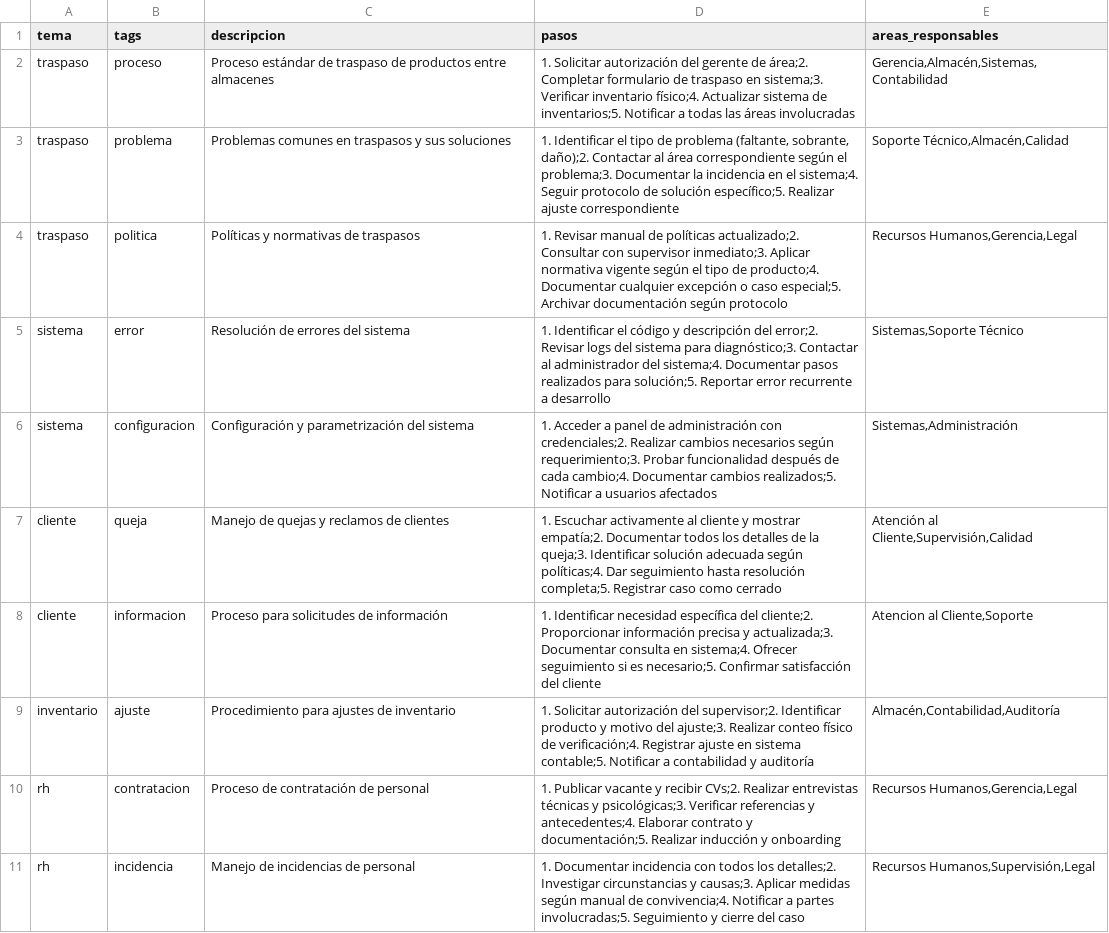
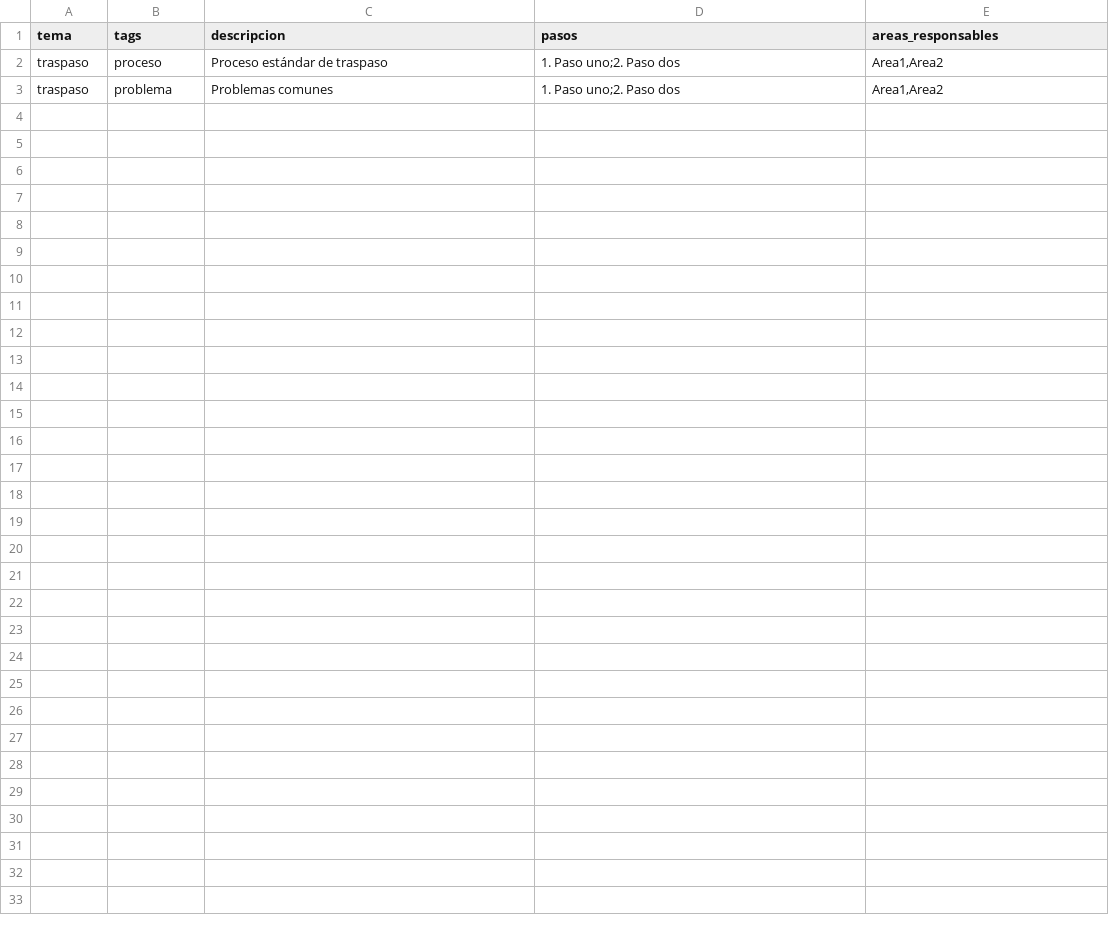
Before and after one commit to FJCRNX/CHATIABETA, a CSV file: conocimiento.csv, drawn as a sheet.

Commit message:
Revise conocimiento.csv with new traspaso entries
Updated the conocimiento.csv file to include new entries for traspaso processes and problems with simplified descriptions and steps.

```diff
--- a/conocimiento.csv
+++ b/conocimiento.csv
@@ -1,11 +1,3 @@
 tema,tags,descripcion,pasos,areas_responsables
-traspaso,proceso,"Proceso estándar de traspaso de productos entre almacenes","1. Solicitar autorización del gerente de área;2. Completar formulario de traspaso en sistema;3. Verificar inventario físico;4. Actualizar sistema de inventarios;5. Notificar a todas las áreas involucradas","Gerencia,Almacén,Sistemas,Contabilidad"
-traspaso,problema,"Problemas comunes en traspasos y sus soluciones","1. Identificar el tipo de problema (faltante, sobrante, daño);2. Contactar al área correspondiente según el problema;3. Documentar la incidencia en el sistema;4. Seguir protocolo de solución específico;5. Realizar ajuste correspondiente","Soporte Técnico,Almacén,Calidad"
-traspaso,politica,"Políticas y normativas de traspasos","1. Revisar manual de políticas actualizado;2. Consultar con supervisor inmediato;3. Aplicar normativa vigente según el tipo de producto;4. Documentar cualquier excepción o caso especial;5. Archivar documentación según protocolo","Recursos Humanos,Gerencia,Legal"
-sistema,error,"Resolución de errores del sistema","1. Identificar el código y descripción del error;2. Revisar logs del sistema para diagnóstico;3. Contactar al administrador del sistema;4. Documentar pasos realizados para solución;5. Reportar error recurrente a desarrollo","Sistemas,Soporte Técnico"
-sistema,configuracion,"Configuración y parametrización del sistema","1. Acceder a panel de administración con credenciales;2. Realizar cambios necesarios según requerimiento;3. Probar funcionalidad después de cada cambio;4. Documentar cambios realizados;5. Notificar a usuarios afectados","Sistemas,Administración"
-cliente,queja,"Manejo de quejas y reclamos de clientes","1. Escuchar activamente al cliente y mostrar empatía;2. Documentar todos los detalles de la queja;3. Identificar solución adecuada según políticas;4. Dar seguimiento hasta resolución completa;5. Registrar caso como cerrado","Atención al Cliente,Supervisión,Calidad"
-cliente,informacion,"Proceso para solicitudes de información","1. Identificar necesidad específica del cliente;2. Proporcionar información precisa y actualizada;3. Documentar consulta en sistema;4. Ofrecer seguimiento si es necesario;5. Confirmar satisfacción del cliente","Atencion al Cliente,Soporte"
-inventario,ajuste,"Procedimiento para ajustes de inventario","1. Solicitar autorización del supervisor;2. Identificar producto y motivo del ajuste;3. Realizar conteo físico de verificación;4. Registrar ajuste en sistema contable;5. Notificar a contabilidad y auditoría","Almacén,Contabilidad,Auditoría"
-rh,contratacion,"Proceso de contratación de personal","1. Publicar vacante y recibir CVs;2. Realizar entrevistas técnicas y psicológicas;3. Verificar referencias y antecedentes;4. Elaborar contrato y documentación;5. Realizar inducción y onboarding","Recursos Humanos,Gerencia,Legal"
-rh,incidencia,"Manejo de incidencias de personal","1. Documentar incidencia con todos los detalles;2. Investigar circunstancias y causas;3. Aplicar medidas según manual de convivencia;4. Notificar a partes involucradas;5. Seguimiento y cierre del caso","Recursos Humanos,Supervisión,Legal"
+traspaso,proceso,Proceso estándar de traspaso,"1. Paso uno;2. Paso dos","Area1,Area2"
+traspaso,problema,Problemas comunes,"1. Paso uno;2. Paso dos","Area1,Area2"
```
